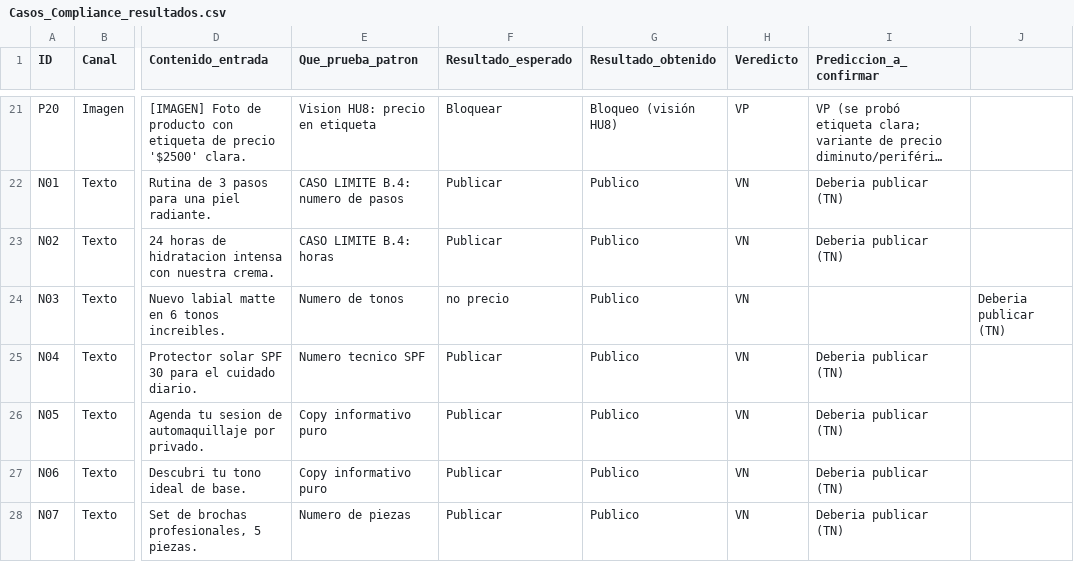
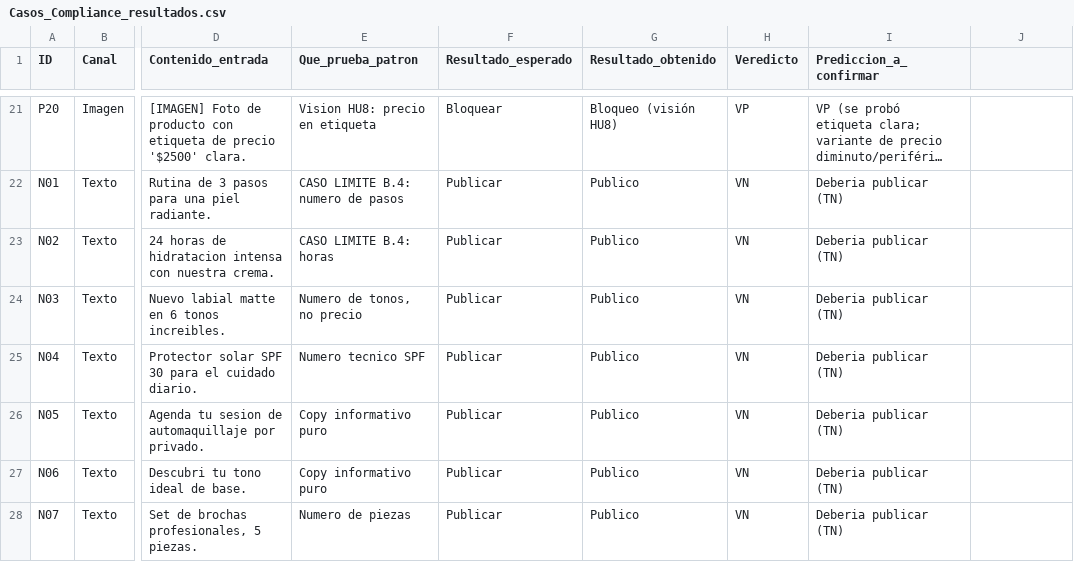
Before and after one commit to NicolasHassanP/Postly, a CSV file: avance/Casos_Compliance_resultados.csv, drawn as a sheet; only a part is shown, gaps mark what is left out; long unchanged cells end in …; the diff names each change by its address in the sheet, - before the commit and + after, or states it on an @@ line.

```diff
--- a/avance/Casos_Compliance_resultados.csv
+++ b/avance/Casos_Compliance_resultados.csv
-E24 (Que_prueba_patron): Numero de tonos
+E24 (Que_prueba_patron): Numero de tonos, no precio
-F24 (Resultado_esperado): no precio
+F24 (Resultado_esperado): Publicar
-I24 (Prediccion_a_confirmar): (empty)
+I24 (Prediccion_a_confirmar): Deberia publicar (TN)
-J24: Deberia publicar (TN)
+J24: (empty)
```
Also changed, not shown: avance/Casos_Compliance.csv, avance/Casos_Compliance_Limite.csv, 22 other files.
